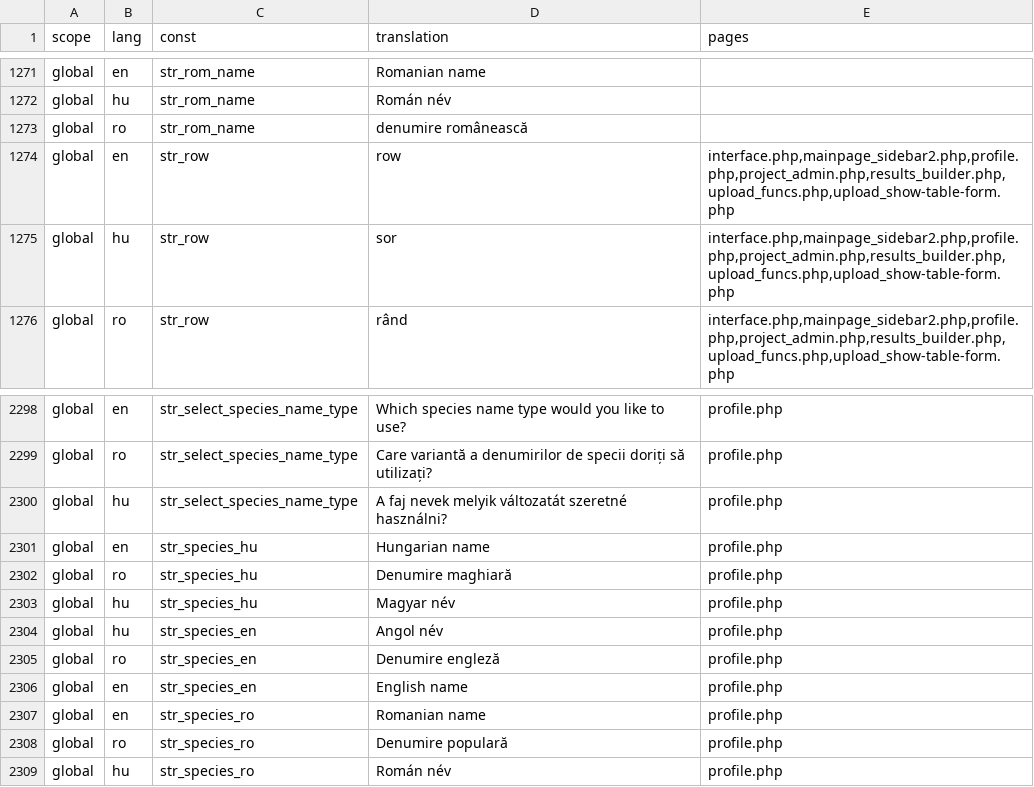
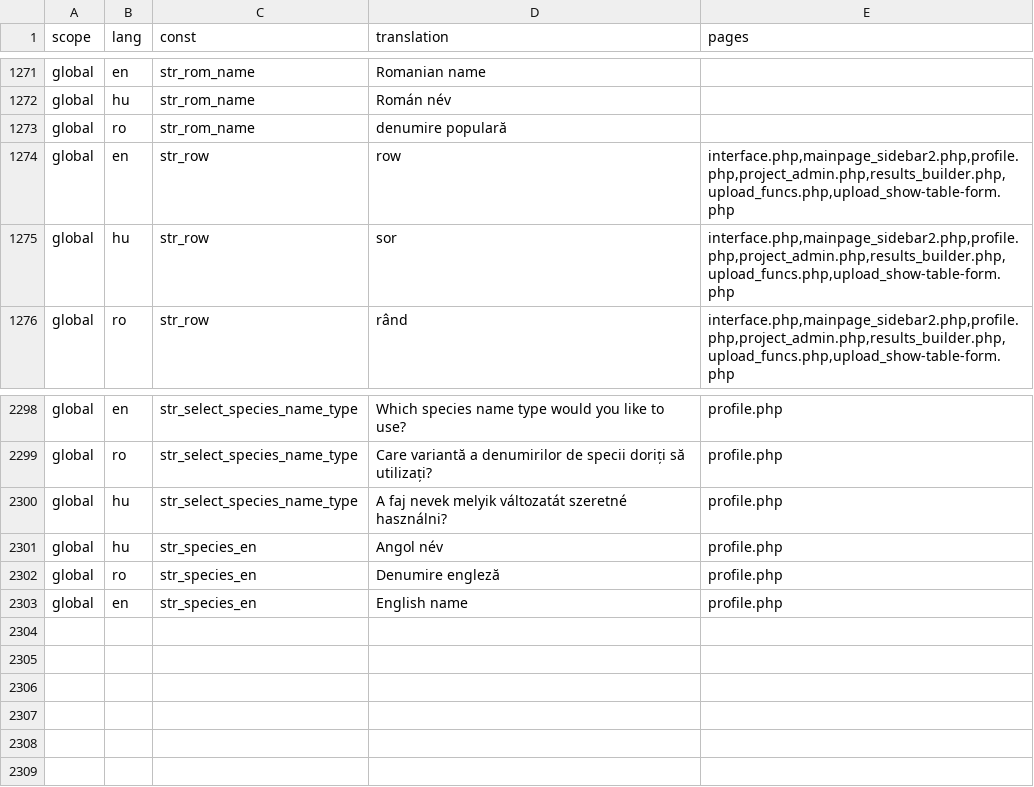
Before and after one commit to OpenBioMaps/translations, a CSV file: global_project_translations.csv, drawn as a sheet; only a part is shown, gaps mark what is left out.

Commit message:
Update global_project_translations.csv

```diff
--- a/global_project_translations.csv
+++ b/global_project_translations.csv
@@ -1272,3 +1272,3 @@
 "global","hu","str_rom_name","Román név",
-"global","ro","str_rom_name","denumire românească",
+"global","ro","str_rom_name","denumire populară",
 "global","en","str_row","row","interface.php,mainpage_sidebar2.php,profile.php,project_admin.php,results_builder.php,upload_funcs.php,upload_show-table-form.php"
@@ -2300,5 +2300,2 @@
 "global","hu","str_select_species_name_type","A faj nevek melyik változatát szeretné használni?","profile.php"
-"global","en","str_species_hu","Hungarian name","profile.php"
-"global","ro","str_species_hu","Denumire maghiară","profile.php"
-"global","hu","str_species_hu","Magyar név","profile.php"
 "global","hu","str_species_en","Angol név","profile.php"
@@ -2306,4 +2303 @@
 "global","en","str_species_en","English name","profile.php"
-"global","en","str_species_ro","Romanian name","profile.php"
-"global","ro","str_species_ro","Denumire populară","profile.php"
-"global","hu","str_species_ro","Román név","profile.php"
```
